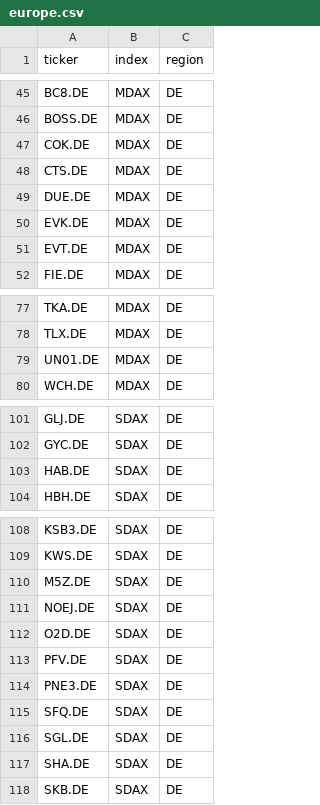
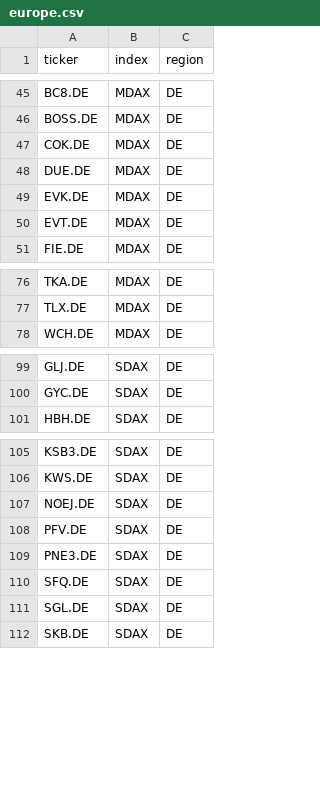
Before and after one commit to jmarx-dotcom/broker, a CSV file: src/broker/universe/data/europe.csv, drawn as a sheet; only a part is shown, gaps mark what is left out.

```diff
--- a/src/broker/universe/data/europe.csv
+++ b/src/broker/universe/data/europe.csv
@@ -47,3 +47,2 @@ BOSS.DE,MDAX,DE
 COK.DE,MDAX,DE
-CTS.DE,MDAX,DE
 DUE.DE,MDAX,DE
@@ -78,3 +77,2 @@ TKA.DE,MDAX,DE
 TLX.DE,MDAX,DE
-UN01.DE,MDAX,DE
 WCH.DE,MDAX,DE
@@ -102,3 +100,2 @@ GLJ.DE,SDAX,DE
 GYC.DE,SDAX,DE
-HAB.DE,SDAX,DE
 HBH.DE,SDAX,DE
@@ -109,5 +106,3 @@ KSB3.DE,SDAX,DE
 KWS.DE,SDAX,DE
-M5Z.DE,SDAX,DE
 NOEJ.DE,SDAX,DE
-O2D.DE,SDAX,DE
 PFV.DE,SDAX,DE
@@ -116,3 +111,2 @@ SFQ.DE,SDAX,DE
 SGL.DE,SDAX,DE
-SHA.DE,SDAX,DE
 SKB.DE,SDAX,DE
```
Also changed, not shown: src/broker/universe/data/us.csv.
